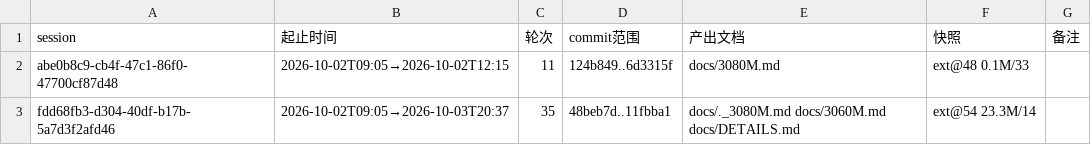
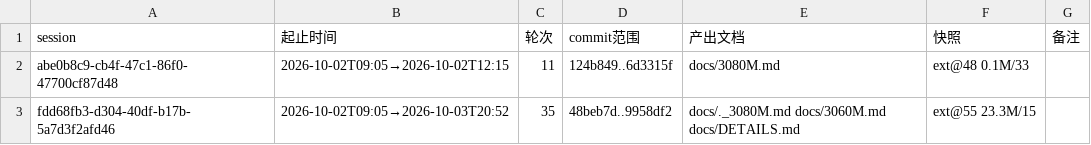
Before and after one commit to luweigen/Strata, a TSV file: _traj/INDEX.tsv, drawn as a sheet.

```diff
--- a/_traj/INDEX.tsv
+++ b/_traj/INDEX.tsv
@@ -2,2 +2,2 @@ session	起止时间	轮次	commit范围	产出文档	快照	备注
 abe0b8c9-cb4f-47c1-86f0-47700cf87d48	2026-10-02T09:05→2026-10-02T12:15	11	124b849..6d3315f	docs/3080M.md	ext@48 0.1M/33	
-fdd68fb3-d304-40df-b17b-5a7d3f2afd46	2026-10-02T09:05→2026-10-03T20:37	35	48beb7d..11fbba1	docs/._3080M.md docs/3060M.md docs/DETAILS.md	ext@54 23.3M/14	
+fdd68fb3-d304-40df-b17b-5a7d3f2afd46	2026-10-02T09:05→2026-10-03T20:52	35	48beb7d..9958df2	docs/._3080M.md docs/3060M.md docs/DETAILS.md	ext@55 23.3M/15	
```
Also changed, not shown: _traj/work/fdd68fb3-d304-40df-b17b-5a7d3f2afd46/MANIFEST.tsv, 3 other files.
